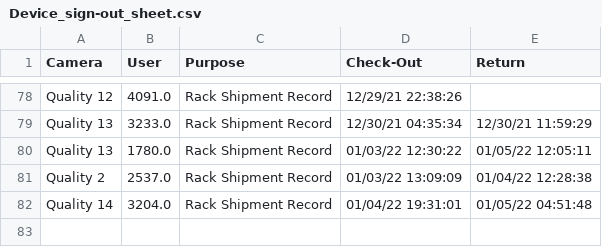
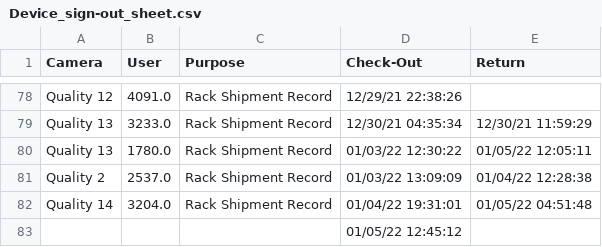
Before and after one commit to luxlp/camera_check_in, a CSV file: Device_sign-out_sheet.csv, drawn as a sheet; only a part is shown, gaps mark what is left out.

Commit message:
heads/main

```diff
--- a/Device_sign-out_sheet.csv
+++ b/Device_sign-out_sheet.csv
@@ -82 +82,2 @@ Quality 2,2537.0,Rack Shipment Record,01/03/22 13:09:09,01/04/22 12:28:38
 Quality 14,3204.0,Rack Shipment Record,01/04/22 19:31:01,01/05/22 04:51:48
+,,,01/05/22 12:45:12,
```
